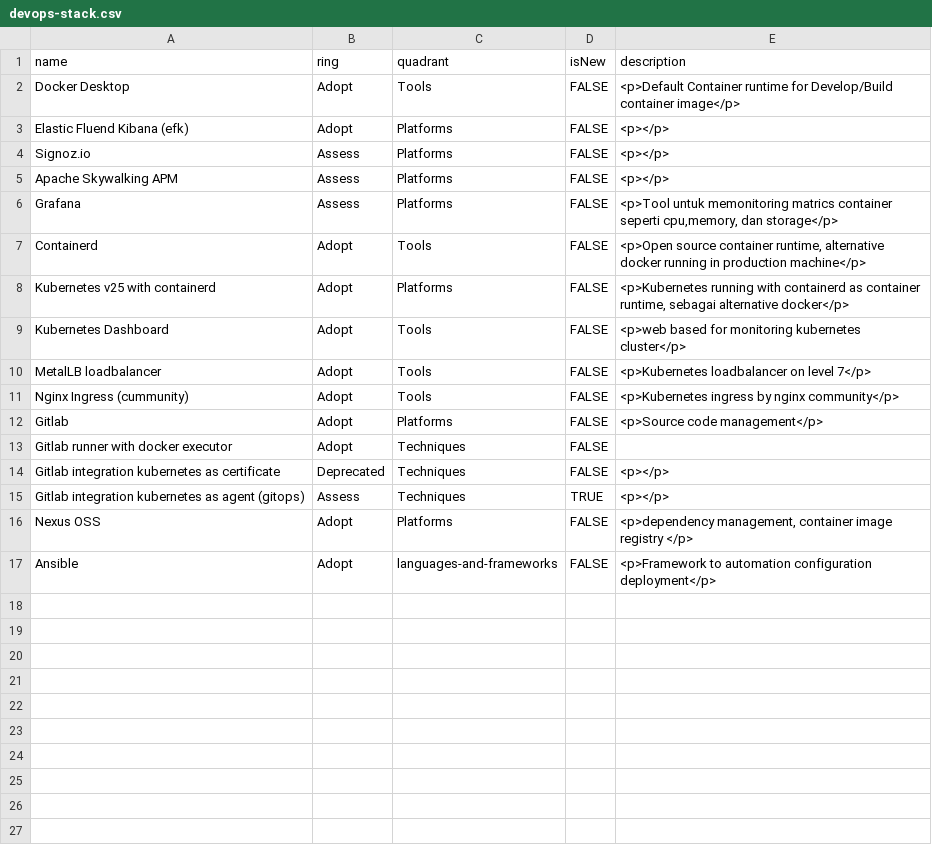
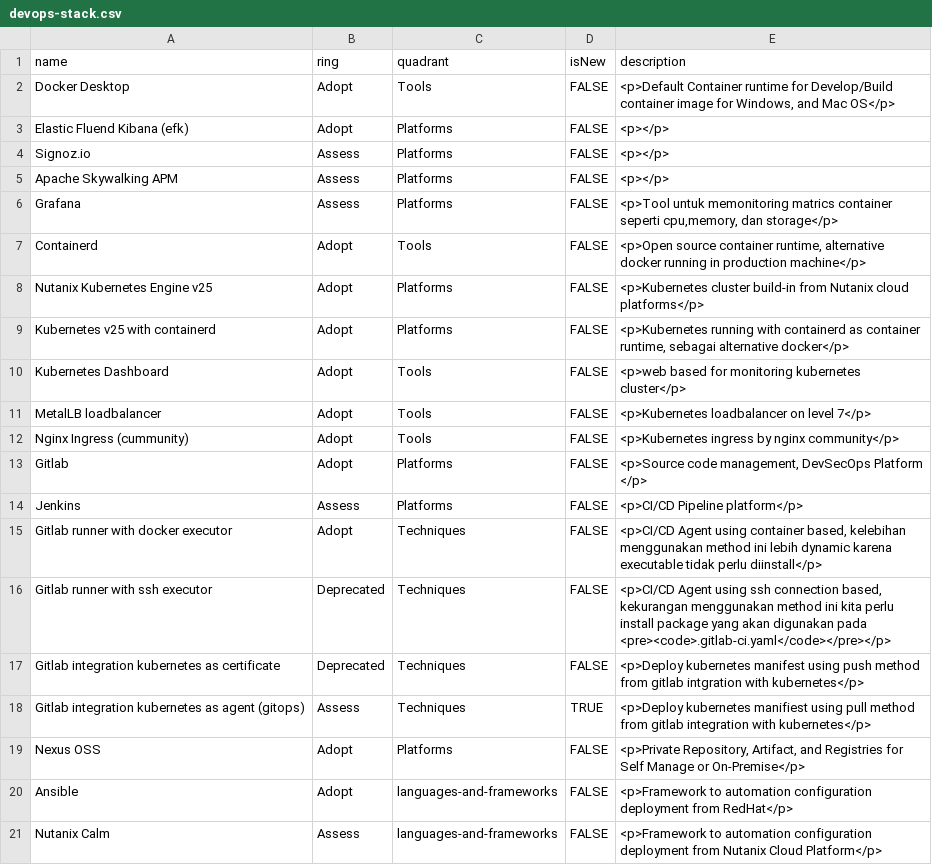
Before and after one commit to dimMaryanto93/gitlab-devops-automation, a CSV file: devops-stack.csv, drawn as a sheet.

Commit message:
update dokumentasi

```diff
--- a/devops-stack.csv
+++ b/devops-stack.csv
@@ -1,3 +1,3 @@
 name,ring,quadrant,isNew,description
-"Docker Desktop",Adopt,Tools,FALSE,"<p>Default Container runtime for Develop/Build container image</p>"
+"Docker Desktop",Adopt,Tools,FALSE,"<p>Default Container runtime for Develop/Build container image for Windows, and Mac OS</p>"
 "Elastic Fluend Kibana (efk)",Adopt,Platforms,FALSE,"<p></p>"
@@ -7,2 +7,3 @@ name,ring,quadrant,isNew,description
 "Containerd",Adopt,Tools,FALSE,"<p>Open source container runtime, alternative docker running in production machine</p>"
+"Nutanix Kubernetes Engine v25",Adopt,Platforms,FALSE,"<p>Kubernetes cluster build-in from Nutanix cloud platforms</p>"
 "Kubernetes v25 with containerd",Adopt,Platforms,FALSE,"<p>Kubernetes running with containerd as container runtime, sebagai alternative docker</p>"
@@ -11,7 +12,10 @@ name,ring,quadrant,isNew,description
 "Nginx Ingress (cummunity)",Adopt,Tools,FALSE,"<p>Kubernetes ingress by nginx community</p>"
-"Gitlab",Adopt,Platforms,FALSE,"<p>Source code management</p>"
-"Gitlab runner with docker executor",Adopt,Techniques,FALSE,""
-"Gitlab integration kubernetes as certificate",Deprecated,Techniques,FALSE,"<p></p>"
-"Gitlab integration kubernetes as agent (gitops)",Assess,Techniques,TRUE,"<p></p>"
-"Nexus OSS",Adopt,Platforms,FALSE,"<p>dependency management, container image registry </p>"
-Ansible,Adopt,languages-and-frameworks,FALSE,"<p>Framework to automation configuration deployment</p>"
+"Gitlab",Adopt,Platforms,FALSE,"<p>Source code management, DevSecOps Platform </p>"
+"Jenkins",Assess,Platforms,FALSE,"<p>CI/CD Pipeline platform</p>"
+"Gitlab runner with docker executor",Adopt,Techniques,FALSE,"<p>CI/CD Agent using container based, kelebihan menggunakan method ini lebih dynamic karena executable tidak perlu diinstall</p>"
+"Gitlab runner with ssh executor",Deprecated,Techniques,FALSE,"<p>CI/CD Agent using ssh connection based, kekurangan menggunakan method ini kita perlu install package yang akan digunakan pada <pre><code>.gitlab-ci.yaml</code></pre></p>"
+"Gitlab integration kubernetes as certificate",Deprecated,Techniques,FALSE,"<p>Deploy kubernetes manifest using push method from gitlab intgration with kubernetes</p>"
+"Gitlab integration kubernetes as agent (gitops)",Assess,Techniques,TRUE,"<p>Deploy kubernetes manifiest using pull method from gitlab integration with kubernetes</p>"
+"Nexus OSS",Adopt,Platforms,FALSE,"<p>Private Repository, Artifact, and Registries for Self Manage or On-Premise</p>"
+"Ansible",Adopt,languages-and-frameworks,FALSE,"<p>Framework to automation configuration deployment from RedHat</p>"
+"Nutanix Calm",Assess,languages-and-frameworks,FALSE,"<p>Framework to automation configuration deployment from Nutanix Cloud Platform</p>"
```
